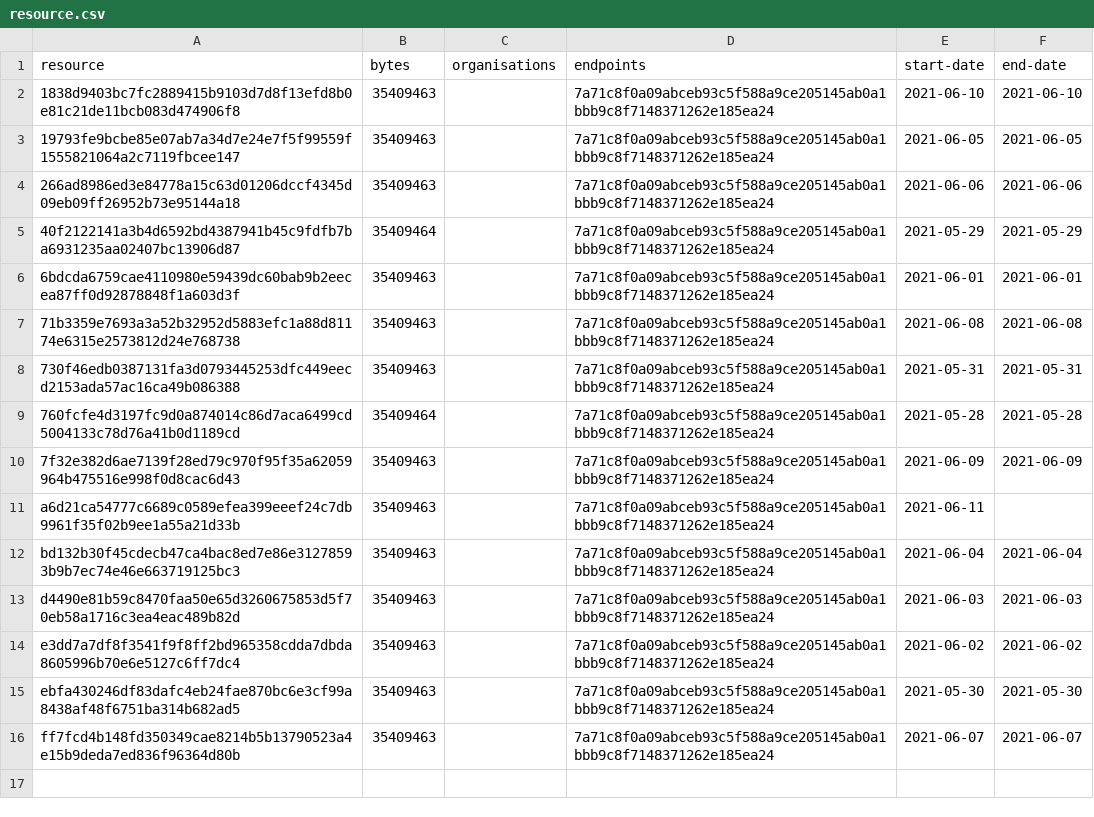
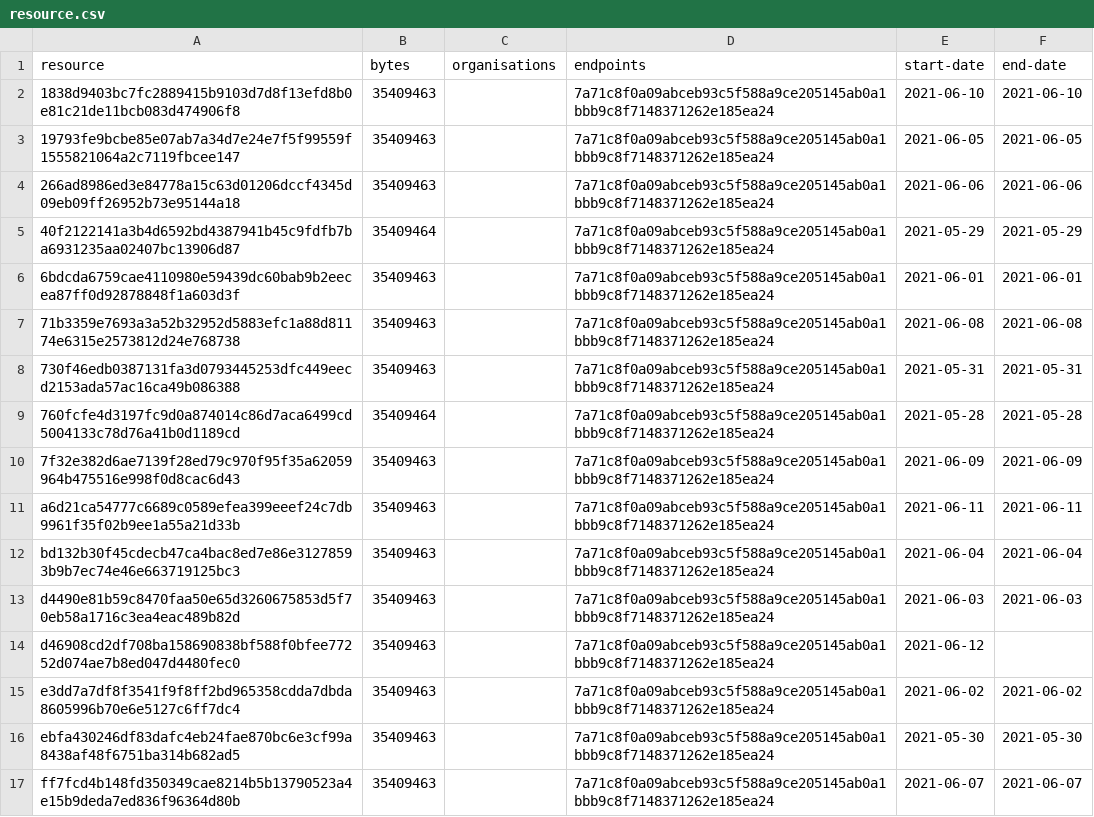
Before and after one commit to digital-land/green-belt-collection, a CSV file: collection/resource.csv, drawn as a sheet.

```diff
--- a/collection/resource.csv
+++ b/collection/resource.csv
@@ -10,5 +10,6 @@ resource,bytes,organisations,endpoints,start-date,end-date
 7f32e382d6ae7139f28ed79c970f95f35a62059964b475516e998f0d8cac6d43,35409463,,7a71c8f0a09abceb93c5f588a9ce205145ab0a1bbb9c8f7148371262e185ea24,2021-06-09,2021-06-09
-a6d21ca54777c6689c0589efea399eeef24c7db9961f35f02b9ee1a55a21d33b,35409463,,7a71c8f0a09abceb93c5f588a9ce205145ab0a1bbb9c8f7148371262e185ea24,2021-06-11,
+a6d21ca54777c6689c0589efea399eeef24c7db9961f35f02b9ee1a55a21d33b,35409463,,7a71c8f0a09abceb93c5f588a9ce205145ab0a1bbb9c8f7148371262e185ea24,2021-06-11,2021-06-11
 bd132b30f45cdecb47ca4bac8ed7e86e31278593b9b7ec74e46e663719125bc3,35409463,,7a71c8f0a09abceb93c5f588a9ce205145ab0a1bbb9c8f7148371262e185ea24,2021-06-04,2021-06-04
 d4490e81b59c8470faa50e65d3260675853d5f70eb58a1716c3ea4eac489b82d,35409463,,7a71c8f0a09abceb93c5f588a9ce205145ab0a1bbb9c8f7148371262e185ea24,2021-06-03,2021-06-03
+d46908cd2df708ba158690838bf588f0bfee77252d074ae7b8ed047d4480fec0,35409463,,7a71c8f0a09abceb93c5f588a9ce205145ab0a1bbb9c8f7148371262e185ea24,2021-06-12,
 e3dd7a7df8f3541f9f8ff2bd965358cdda7dbda8605996b70e6e5127c6ff7dc4,35409463,,7a71c8f0a09abceb93c5f588a9ce205145ab0a1bbb9c8f7148371262e185ea24,2021-06-02,2021-06-02
```
Also changed, not shown: collection/log.csv, 1 other file.
